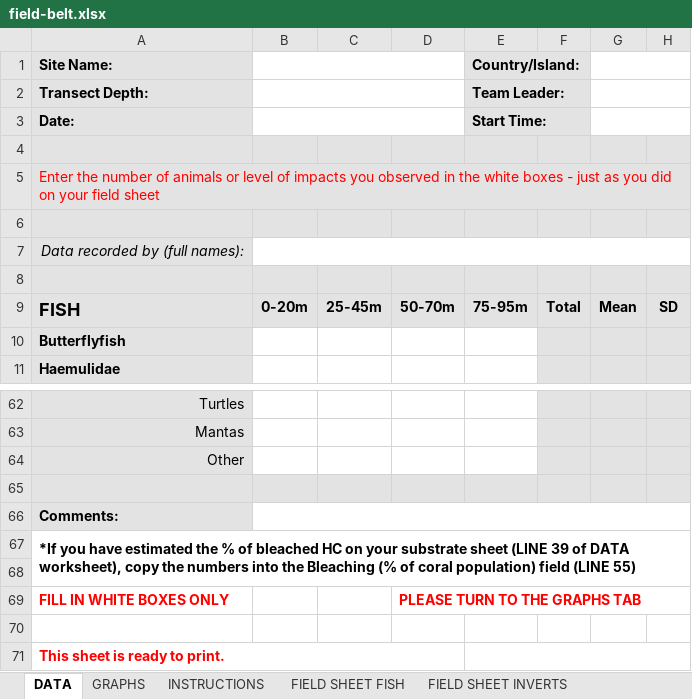
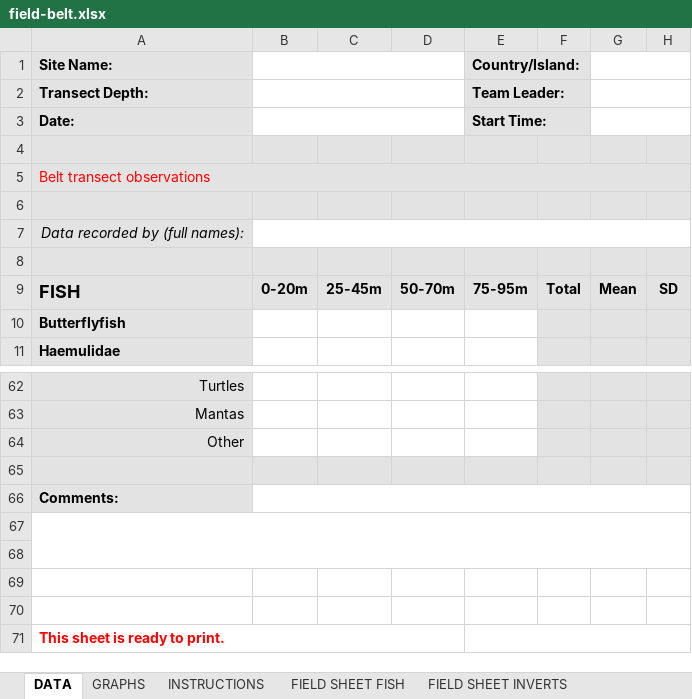
Before and after one commit to e-info-taiwan/coast-monitoring, an Excel workbook: internal/report/templates/field-belt.xlsx, sheet DATA, drawn as a sheet; only a part is shown, gaps mark what is left out; values as stored, in another font and other column widths than the file's, no borders; removed rows and columns are numbered as before the commit, all else as after; the diff names each change by its address in the sheet, - before the commit and + after, or states it on an @@ line.

```diff
--- a/internal/report/templates/field-belt.xlsx (sheet DATA)
+++ b/internal/report/templates/field-belt.xlsx (sheet DATA)
-A5 (Site Name:): Enter the number of animals or level of impacts you observed in the white boxes - just as you did on your field sheet
+A5 (Site Name:): Belt transect observations
-row 67: *If you have estimated the % of bleached HC on your substrate sheet (LINE 39 of DATA worksheet), copy the numbers into the Bleaching (% of coral population) field (LINE 55)
+A67:H68 merged
-row 68: FILL IN WHITE BOXES ONLY |  |  | PLEASE TURN TO THE GRAPHS TAB
+row 68: (empty)
+row 69: (empty)
```
Also changed, not shown: sheet INSTRUCTIONS, sheet GRAPHS, internal/report/templates/belt.xlsx, internal/report/templates/field-line.xlsx, 15 other files.
